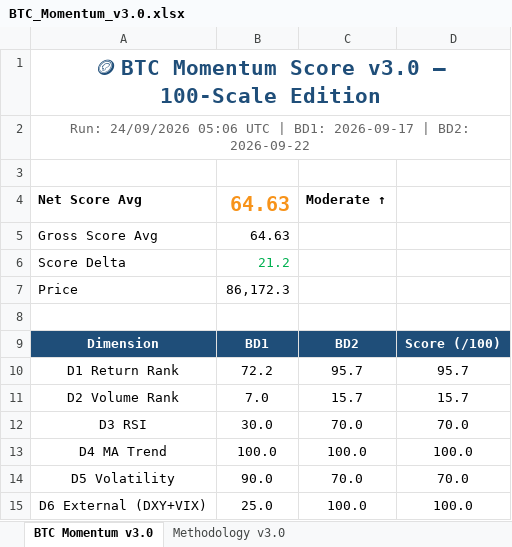
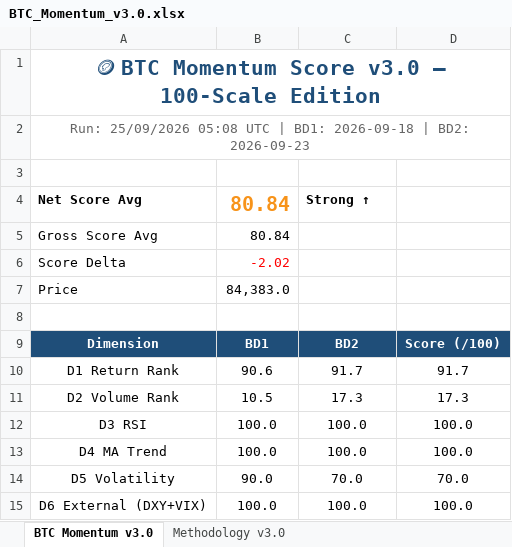
Before and after one commit to jptrustlearning/btc, an Excel workbook: BTC_Momentum_v3.0.xlsx, sheet BTC Momentum v3.0, drawn as a sheet; values as stored, in another font and other column widths than the file's, no borders; the diff names each change by its address in the sheet, - before the commit and + after, or states it on an @@ line.

Commit message:
🪙 BTC Momentum Score v3.0 — 25/09/2026 05:08 UTC

```diff
--- a/BTC_Momentum_v3.0.xlsx (sheet BTC Momentum v3.0)
+++ b/BTC_Momentum_v3.0.xlsx (sheet BTC Momentum v3.0)
-A2: Run: 24/09/2026 05:06 UTC | BD1: 2026-09-17 | BD2: 2026-09-22
+A2: Run: 25/09/2026 05:08 UTC | BD1: 2026-09-18 | BD2: 2026-09-23
-B4:B5: 64.63
+B4:B5: 80.84
-C4: Moderate ↑
+C4: Strong ↑
-B6: 21.2
+B6: -2.02
-B6 text colour: #00B050
+B6 text colour: #FF0000
-B7: 86,172.3
+B7: 84,383.0
-B10: 72.2
+B10: 90.6
-C10: 95.7
+C10: 91.7
-D10: 95.7
+D10: 91.7
-B11: 7.0
+B11: 10.5
-C11: 15.7
+C11: 17.3
-D11: 15.7
+D11: 17.3
-B12: 30.0
+B12: 100.0
-C12: 70.0
+C12: 100.0
-D12: 70.0
+D12: 100.0
-B15: 25.0
+B15: 100.0
```
Also changed, not shown: 5 other files.
